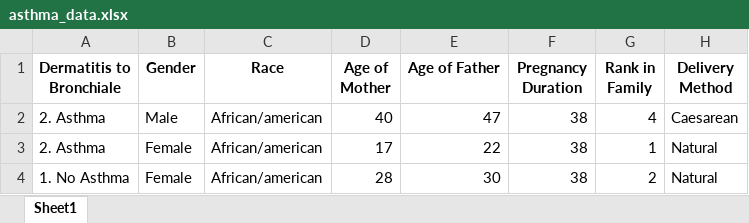
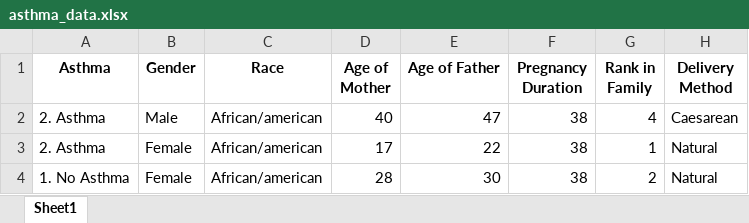
Before and after one commit to datawhys/demo-xavier-ai-summit, an Excel workbook: asthma_data.xlsx, sheet Sheet1, drawn as a sheet; only a part is shown; values as stored, in another font and other column widths than the file's, no borders; the diff names each change by its address in the sheet, - before the commit and + after, or states it on an @@ line.

Commit message:
mod to excel file

```diff
--- a/asthma_data.xlsx (sheet Sheet1)
+++ b/asthma_data.xlsx (sheet Sheet1)
-A1: Dermatitis to Bronchiale
+A1: Asthma
```
